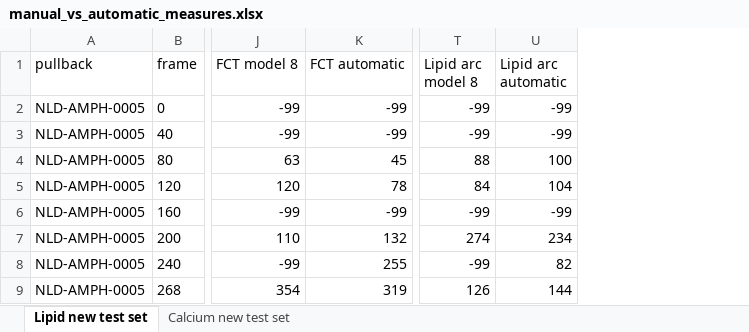
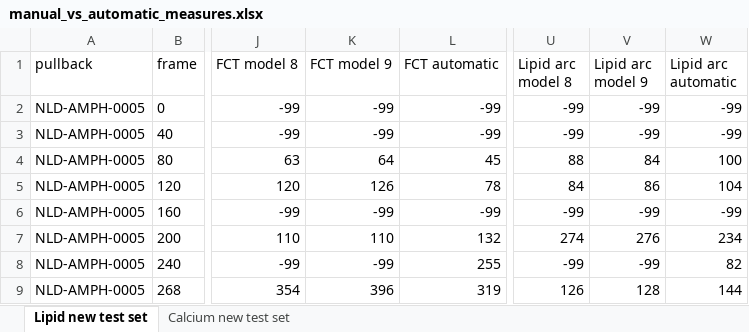
Before and after one commit to Gonzalo2408/CardiacOCT-project, an Excel workbook: info-files/statistics/manual_vs_automatic_measures.xlsx, sheet Lipid new test set, drawn as a sheet; only a part is shown, gaps mark what is left out; values as stored, in another font and other column widths than the file's, no borders; table styles not drawn; the diff names each change by its address in the sheet, - before the commit and + after, or states it on an @@ line.

Commit message:
Model 9 update

```diff
--- a/info-files/statistics/manual_vs_automatic_measures.xlsx (sheet Lipid new test set)
+++ b/info-files/statistics/manual_vs_automatic_measures.xlsx (sheet Lipid new test set)
+column K (FCT model 9), rows 2-9: -99 | -99 | 64 | 126 | -99 | 110 | -99 | 396
+column V (Lipid arc model 9), rows 2-9: -99 | -99 | 84 | 86 | -99 | 276 | -99 | 128
```
Also changed, not shown: sheet Calcium new test set, info-files/statistics/measures_analysis.xlsx, 15 other files.
